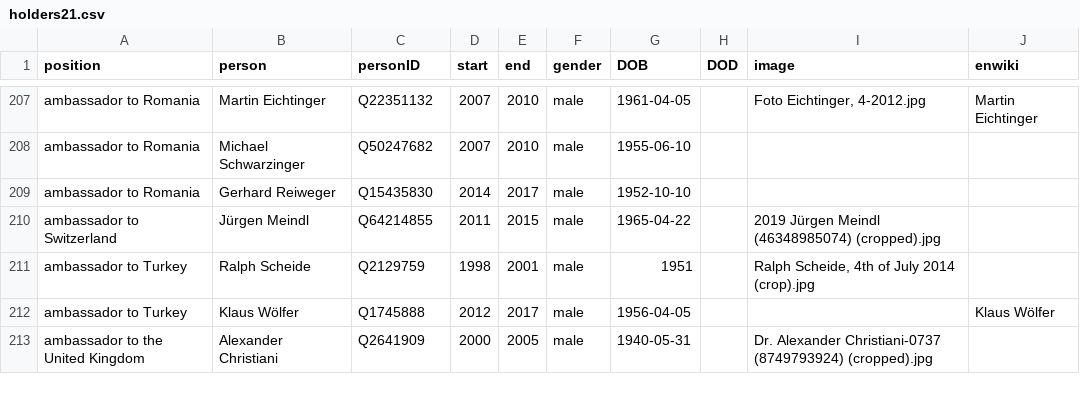
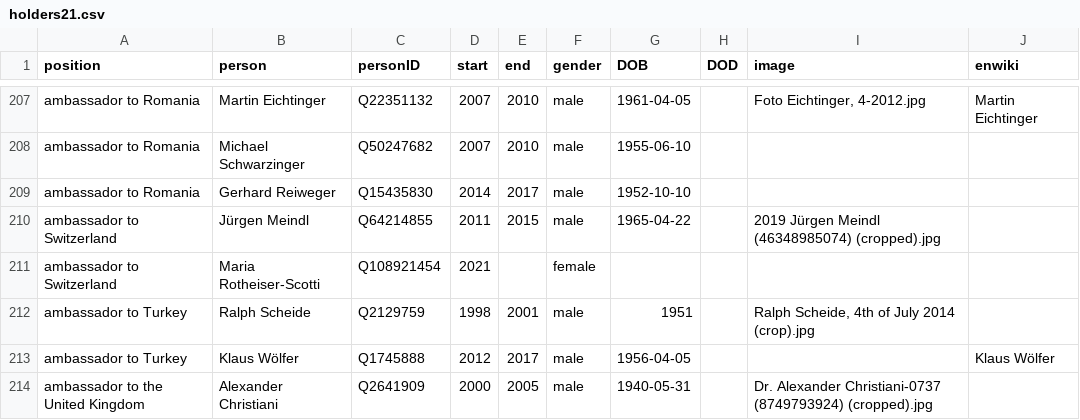
Before and after one commit to every-politician-scrapers/austria-cabinet, a CSV file: html/holders21.csv, drawn as a sheet; only a part is shown, gaps mark what is left out.

Commit message:
PCB update

```diff
--- a/html/holders21.csv
+++ b/html/holders21.csv
@@ -210,2 +210,3 @@ ambassador to Romania,Gerhard Reiweger,Q15435830,2014,2017,male,1952-10-10,,,
 ambassador to Switzerland,Jürgen Meindl,Q64214855,2011,2015,male,1965-04-22,,2019 Jürgen Meindl (46348985074) (cropped).jpg,
+ambassador to Switzerland,Maria Rotheiser-Scotti,Q108921454,2021,,female,,,,
 ambassador to Turkey,Ralph Scheide,Q2129759,1998,2001,male,1951,,"Ralph Scheide, 4th of July 2014 (crop).jpg",
```
